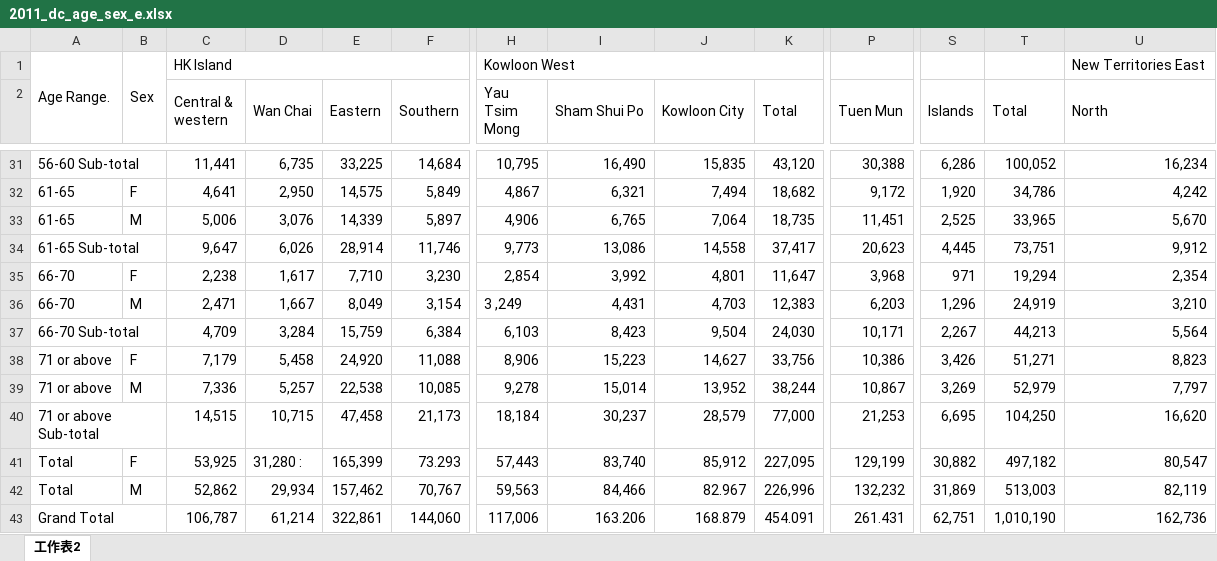
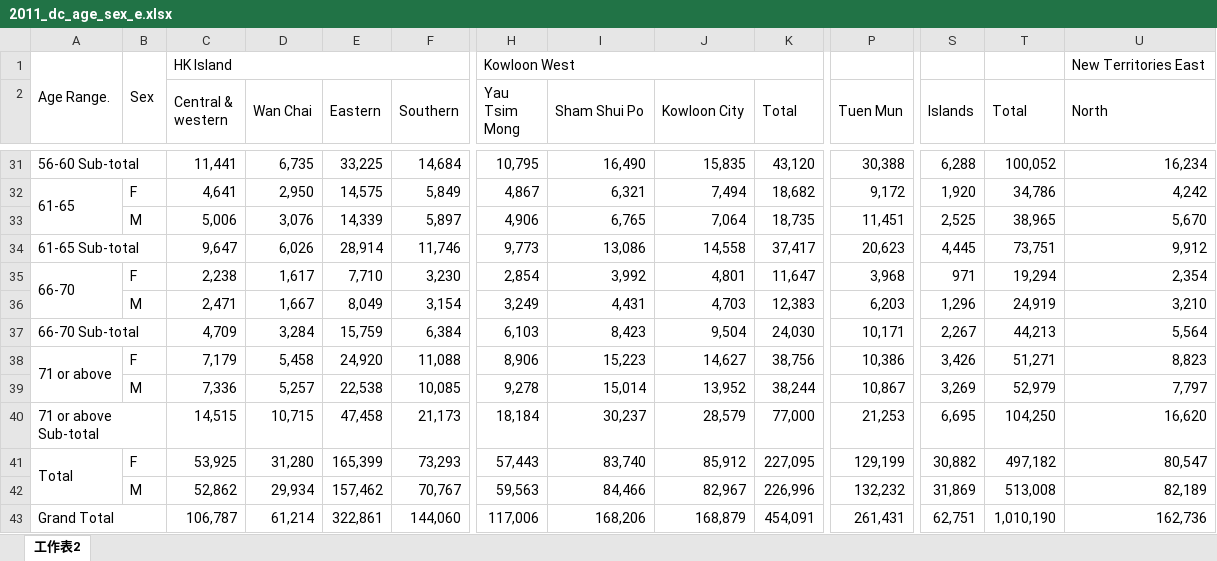
Before and after one commit to initiumlab/legco-explorer, an Excel workbook: data/source/fr_dc_age_sex/xlsx/2011_dc_age_sex_e.xlsx, sheet 工作表2, drawn as a sheet; only a part is shown, gaps mark what is left out; values as stored, in another font and other column widths than the file's, no cell formats; the diff covers the shown part only; the diff names each change by its address in the sheet, - before the commit and + after, or states it on an @@ line.

```diff
--- a/data/source/fr_dc_age_sex/xlsx/2011_dc_age_sex_e.xlsx (sheet 工作表2)
+++ b/data/source/fr_dc_age_sex/xlsx/2011_dc_age_sex_e.xlsx (sheet 工作表2)
-S31 (Islands): 6,286
+S31 (Islands): 6,288
+A32:A33 merged
-A33: 61-65
+A33: (empty)
-T33 (Total): 33,965
+T33 (Total): 38,965
+A35:A36 merged
-A36: 66-70
+A36: (empty)
-H36 (Yau Tsim Mong): 3 ,249
+H36 (Yau Tsim Mong): 3,249
+A38:A39 merged
-K38 (Total): 33,756
+K38 (Total): 38,756
-A39: 71 or above
+A39: (empty)
+A41:A42 merged
-D41 (Wan Chai): 31,280 :
+D41 (Wan Chai): 31,280
-F41 (Southern): 73.293
+F41 (Southern): 73,293
-A42: Total
+A42: (empty)
-J42 (Kowloon City): 82.967
+J42 (Kowloon City): 82,967
-T42 (Total): 513,003
+T42 (Total): 513,008
-U42 (North): 82,119
+U42 (North): 82,189
-I43 (Sham Shui Po): 163.206
+I43 (Sham Shui Po): 168,206
-J43 (Kowloon City): 168.879
+J43 (Kowloon City): 168,879
-K43 (Total): 454.091
+K43 (Total): 454,091
-P43 (Tuen Mun): 261.431
+P43 (Tuen Mun): 261,431
```
Also changed, not shown: 17 edited cells and merged cells elsewhere in this sheet, cell formats, data/source/fr_dc_age_sex/xlsx/2006_dc_age_sex_e.xlsx, data/source/fr_dc_age_sex/xlsx/2008_dc_age_sex_e.xlsx, 12 other files.
